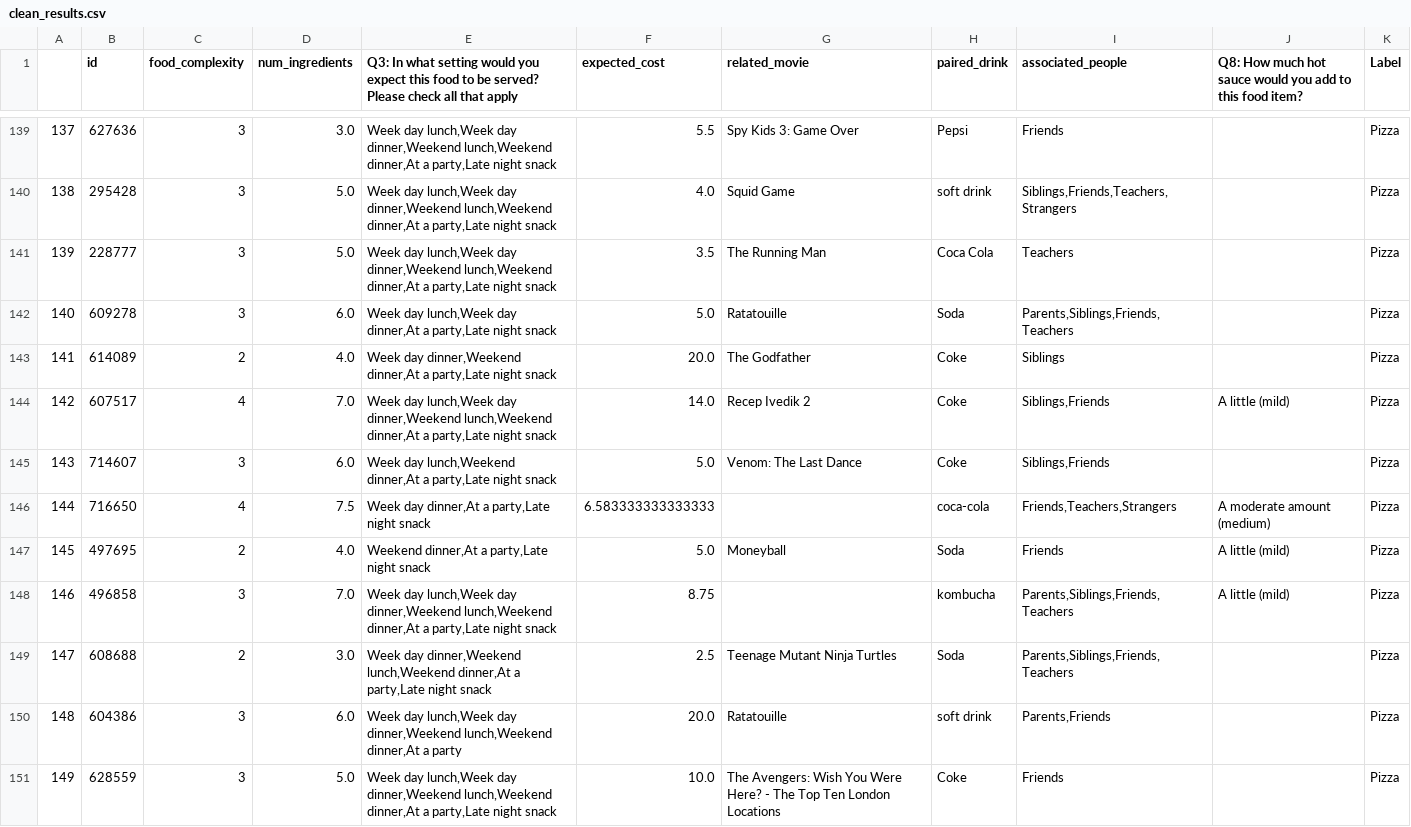
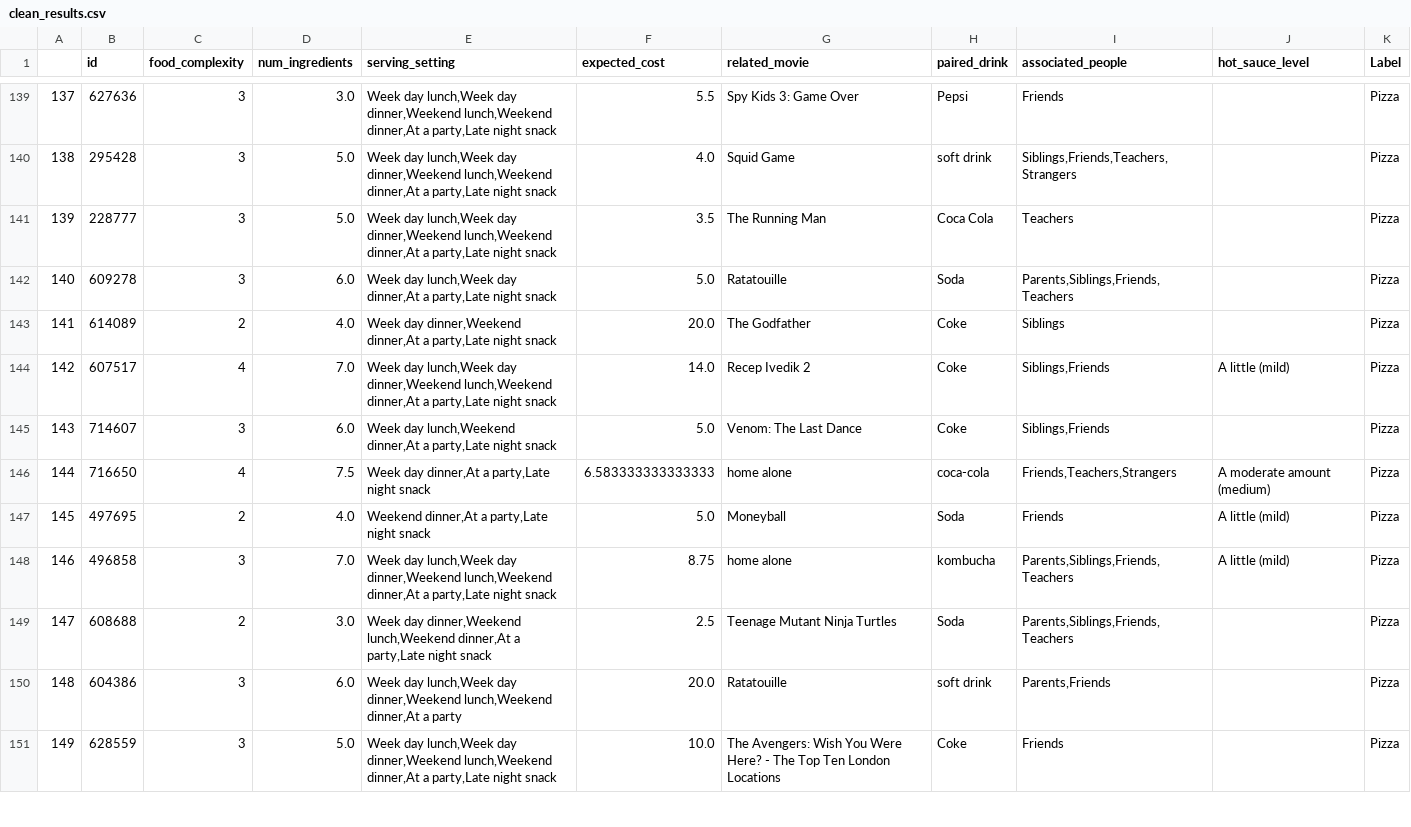
Before and after one commit to mding010705/CSC311-ML-Challenge, a CSV file: clean_results.csv, drawn as a sheet; only a part is shown, gaps mark what is left out; the diff covers the shown part only.

```diff
--- a/clean_results.csv
+++ b/clean_results.csv
@@ -1 +1 @@
-,id,food_complexity,num_ingredients,Q3: In what setting would you expect this food to be served? Please check all that apply,expected_cost,related_movie,paired_drink,associated_people,Q8: How much hot sauce would you add to this food item?,Label
+,id,food_complexity,num_ingredients,serving_setting,expected_cost,related_movie,paired_drink,associated_people,hot_sauce_level,Label
@@ -145,5 +145,5 @@
 143,714607,3,6.0,"Week day lunch,Weekend dinner,At a party,Late night snack",5.0,Venom: The Last Dance,Coke,"Siblings,Friends",,Pizza
-144,716650,4,7.5,"Week day dinner,At a party,Late night snack",6.583333333333333,,coca-cola,"Friends,Teachers,Strangers",A moderate amount (medium),Pizza
+144,716650,4,7.5,"Week day dinner,At a party,Late night snack",6.583333333333333,home alone,coca-cola,"Friends,Teachers,Strangers",A moderate amount (medium),Pizza
 145,497695,2,4.0,"Weekend dinner,At a party,Late night snack",5.0,Moneyball,Soda,Friends,A little (mild),Pizza
-146,496858,3,7.0,"Week day lunch,Week day dinner,Weekend lunch,Weekend dinner,At a party,Late night snack",8.75,,kombucha,"Parents,Siblings,Friends,Teachers",A little (mild),Pizza
+146,496858,3,7.0,"Week day lunch,Week day dinner,Weekend lunch,Weekend dinner,At a party,Late night snack",8.75,home alone,kombucha,"Parents,Siblings,Friends,Teachers",A little (mild),Pizza
 147,608688,2,3.0,"Week day dinner,Weekend lunch,Weekend dinner,At a party,Late night snack",2.5,Teenage Mutant Ninja Turtles,Soda,"Parents,Siblings,Friends,Teachers",,Pizza
```
Also changed, not shown: 85 edited cells elsewhere in this file, 3 other files.
